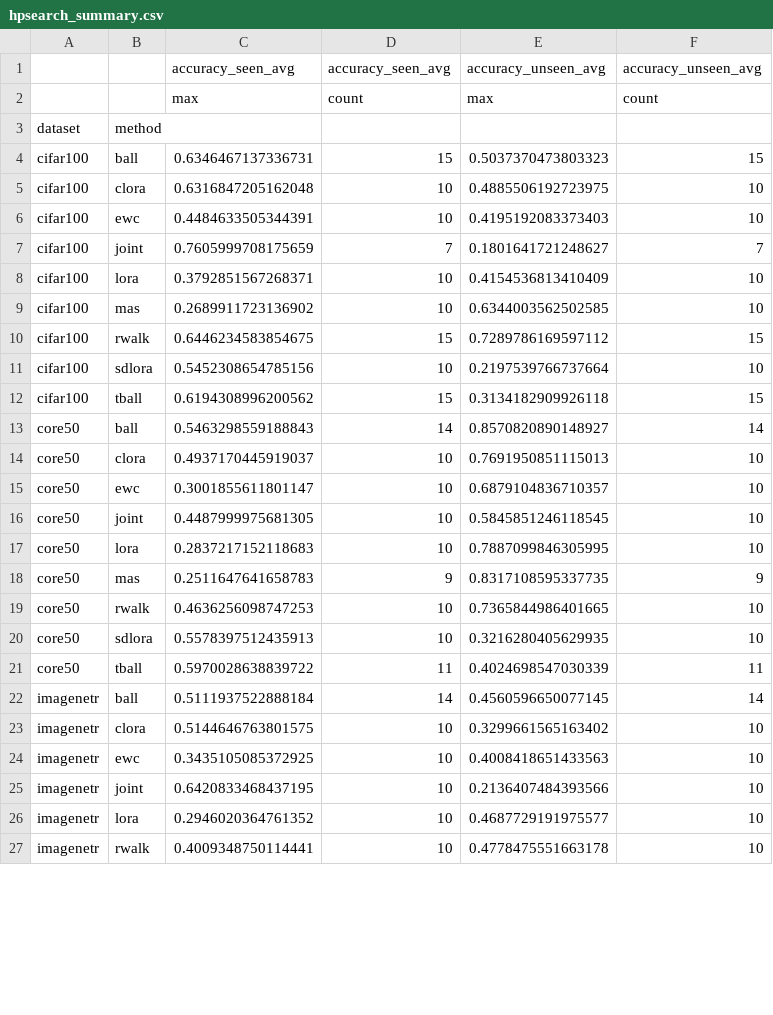
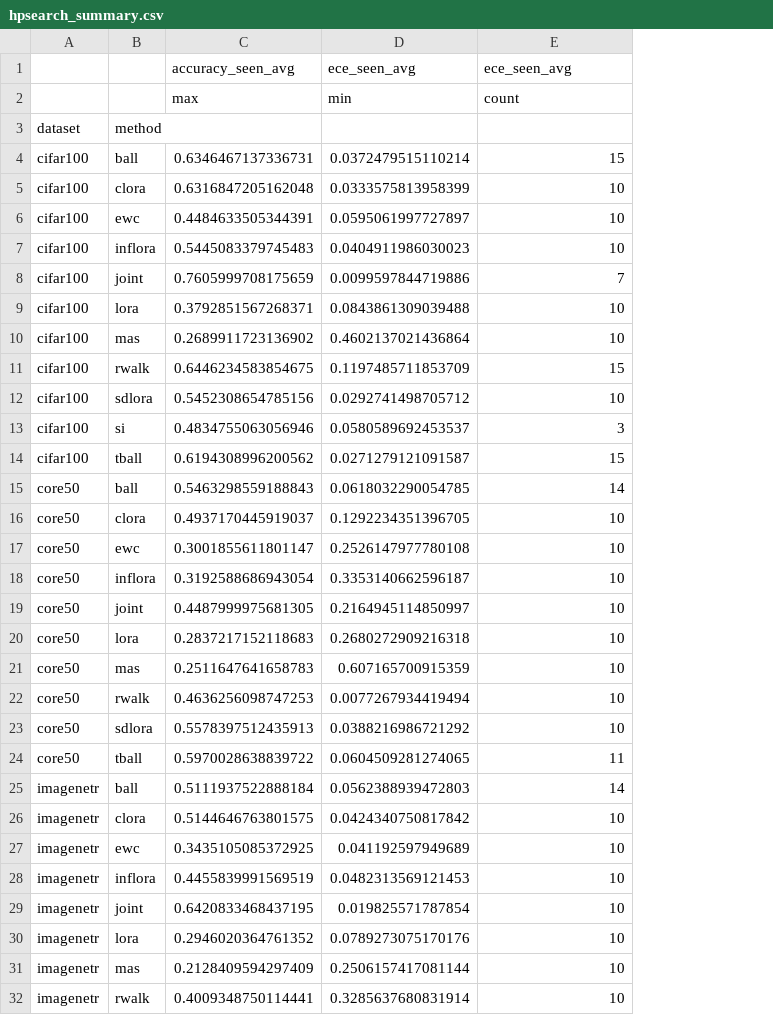
Before and after one commit to tachyonicClock/bayescl, a CSV file: analysis/dataframe/hpsearch_summary.csv, drawn as a sheet; only a part is shown; removed rows and columns are numbered as before the commit, all else as after; the diff names each change by its address in the sheet, - before the commit and + after, or states it on an @@ line.

```diff
--- a/analysis/dataframe/hpsearch_summary.csv
+++ b/analysis/dataframe/hpsearch_summary.csv
-column D, rows 1-27: accuracy_seen_avg | count |  | 15 | 10 | 10 | 7 | 10 | 10 | 15 | 10 | 15 | 14 | 10 | 10 | 10 | 10 | 9 | 10 | 10 | 11 | 14 | 10 | 10 | 10 | 10 | 10
-column E, rows 1-27: accuracy_unseen_avg | max |  | 0.5037370473803323 | 0.4885506192723975 | 0.4195192083373403 | 0.1801641721248627 | 0.4154536813410409 | 0.6344003562502585 | 0.7289786169597112 | 0.2197539766737664 | 0.3134182909926118 | 0.8570820890148927 | 0.7691950851115013 | 0.6879104836710357 | 0.5845851246118545 | 0.7887099846305995 | 0.8317108595337735 | 0.7365844986401665 | 0.3216280405629935 | 0.4024698547030339 | 0.4560596650077145 | 0.3299661565163402 | 0.4008418651433563 | 0.2136407484393566 | 0.4687729191975577 | 0.4778475551663178
+column D, rows 1-6: ece_seen_avg | min |  | 0.0372479515110214 | 0.0333575813958399 | 0.0595061997727897; rows 8-12: 0.0099597844719886 | 0.0843861309039488 | 0.4602137021436864 | 0.1197485711853709 | 0.0292741498705712; rows 14-17: 0.0271279121091587 | 0.0618032290054785 | 0.1292234351396705 | 0.2526147977780108; rows 19-27: 0.2164945114850997 | 0.2680272909216318 | 0.607165700915359 | 0.0077267934419494 | 0.0388216986721292 | 0.0604509281274065 | 0.0562388939472803 | 0.0424340750817842 | 0.041192597949689; rows 29-30: 0.019825571787854 | 0.0789273075170176; row 32: 0.3285637680831914
-E1: accuracy_unseen_avg
+E1: ece_seen_avg
+row 7: cifar100 | inflora | 0.5445083379745483 | 0.0404911986030023 | 10
+row 13: cifar100 | si | 0.4834755063056946 | 0.0580589692453537 | 3
+row 18: core50 | inflora | 0.3192588686943054 | 0.3353140662596187 | 10
-E21: 9
+E21: 10
+row 28: imagenetr | inflora | 0.4455839991569519 | 0.0482313569121453 | 10
+row 31: imagenetr | mas | 0.2128409594297409 | 0.2506157417081144 | 10
```
Also changed, not shown: analysis/dataframe/hpsearch.csv, 27 other files.
